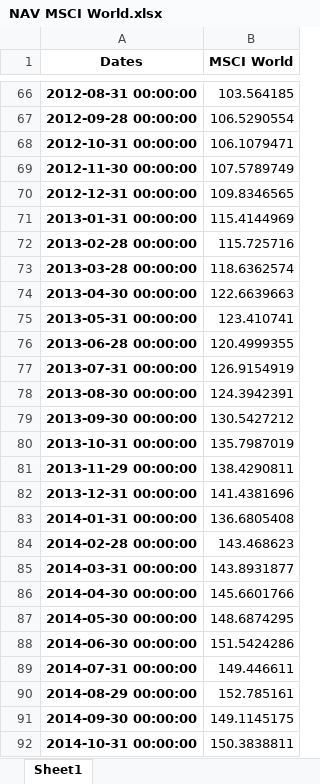
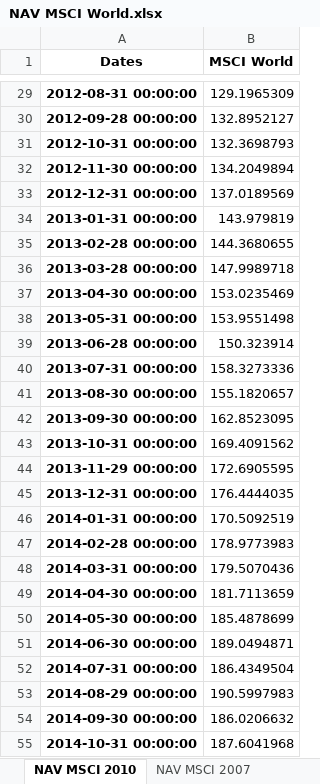
Before and after one commit to Timodang/ProjetAM, an Excel workbook: src/data/NAV MSCI World.xlsx, sheet NAV MSCI 2010, drawn as a sheet; only a part is shown, gaps mark what is left out; values as stored, in another font and other column widths than the file's, no borders; addresses are those after the commit; the diff covers the shown part only; the diff names each change by its address in the sheet, - before the commit and + after, or states it on an @@ line.

```diff
--- a/src/data/NAV MSCI World.xlsx (sheet NAV MSCI 2010)
+++ b/src/data/NAV MSCI World.xlsx (sheet NAV MSCI 2010)
-sheet tab: Sheet1
+sheet tab: NAV MSCI 2010
+sheet tab: NAV MSCI 2007
-B29 (MSCI World): 103.564185
+B29 (MSCI World): 129.1965309
-B30 (MSCI World): 106.5290554
+B30 (MSCI World): 132.8952127
-B31 (MSCI World): 106.1079471
+B31 (MSCI World): 132.3698793
-B32 (MSCI World): 107.5789749
+B32 (MSCI World): 134.2049894
-B33 (MSCI World): 109.8346565
+B33 (MSCI World): 137.0189569
-B34 (MSCI World): 115.4144969
+B34 (MSCI World): 143.979819
-B35 (MSCI World): 115.725716
+B35 (MSCI World): 144.3680655
-B36 (MSCI World): 118.6362574
+B36 (MSCI World): 147.9989718
-B37 (MSCI World): 122.6639663
+B37 (MSCI World): 153.0235469
-B38 (MSCI World): 123.410741
+B38 (MSCI World): 153.9551498
-B39 (MSCI World): 120.4999355
+B39 (MSCI World): 150.323914
-B40 (MSCI World): 126.9154919
+B40 (MSCI World): 158.3273336
-B41 (MSCI World): 124.3942391
+B41 (MSCI World): 155.1820657
-B42 (MSCI World): 130.5427212
+B42 (MSCI World): 162.8523095
-B43 (MSCI World): 135.7987019
+B43 (MSCI World): 169.4091562
-B44 (MSCI World): 138.4290811
+B44 (MSCI World): 172.6905595
-B45 (MSCI World): 141.4381696
+B45 (MSCI World): 176.4444035
-B46 (MSCI World): 136.6805408
+B46 (MSCI World): 170.5092519
-B47 (MSCI World): 143.468623
+B47 (MSCI World): 178.9773983
-B48 (MSCI World): 143.8931877
+B48 (MSCI World): 179.5070436
-B49 (MSCI World): 145.6601766
+B49 (MSCI World): 181.7113659
-B50 (MSCI World): 148.6874295
+B50 (MSCI World): 185.4878699
-B51 (MSCI World): 151.5424286
+B51 (MSCI World): 189.0494871
-B52 (MSCI World): 149.446611
+B52 (MSCI World): 186.4349504
-B53 (MSCI World): 152.785161
+B53 (MSCI World): 190.5997983
-B54 (MSCI World): 149.1145175
+B54 (MSCI World): 186.0206632
-B55 (MSCI World): 150.3838811
+B55 (MSCI World): 187.6041968
```
Also changed, not shown: 37 removed rows and 149 edited cells elsewhere in this sheet, 12 other files.
